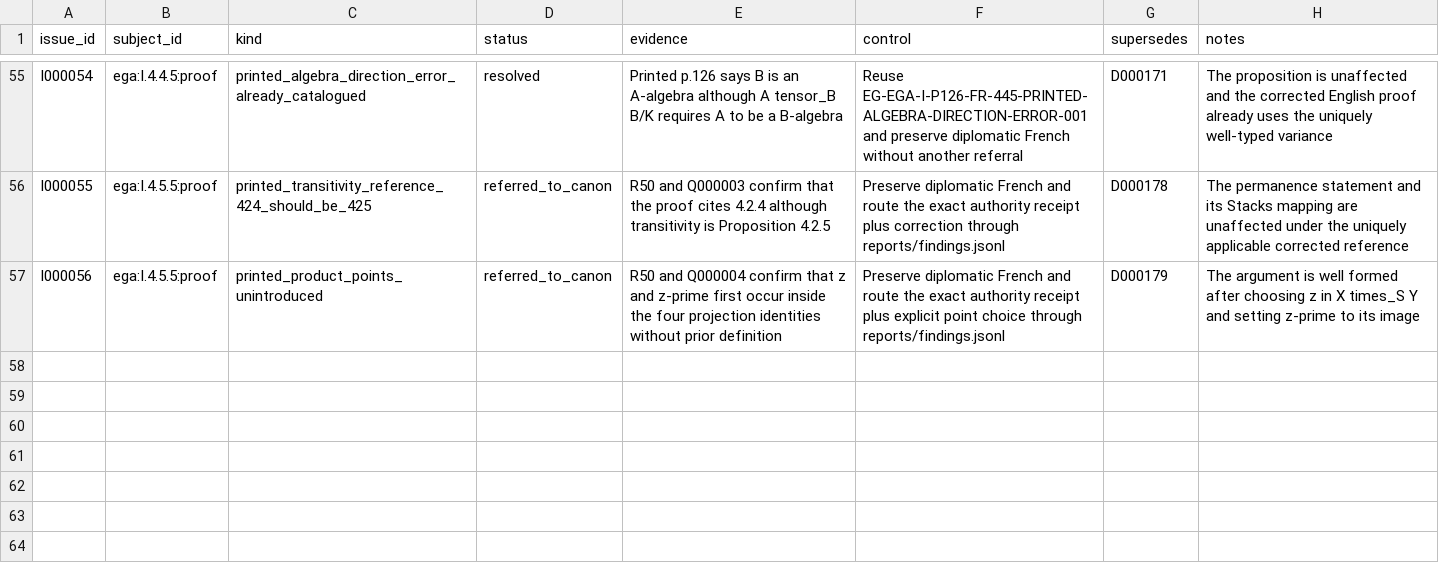
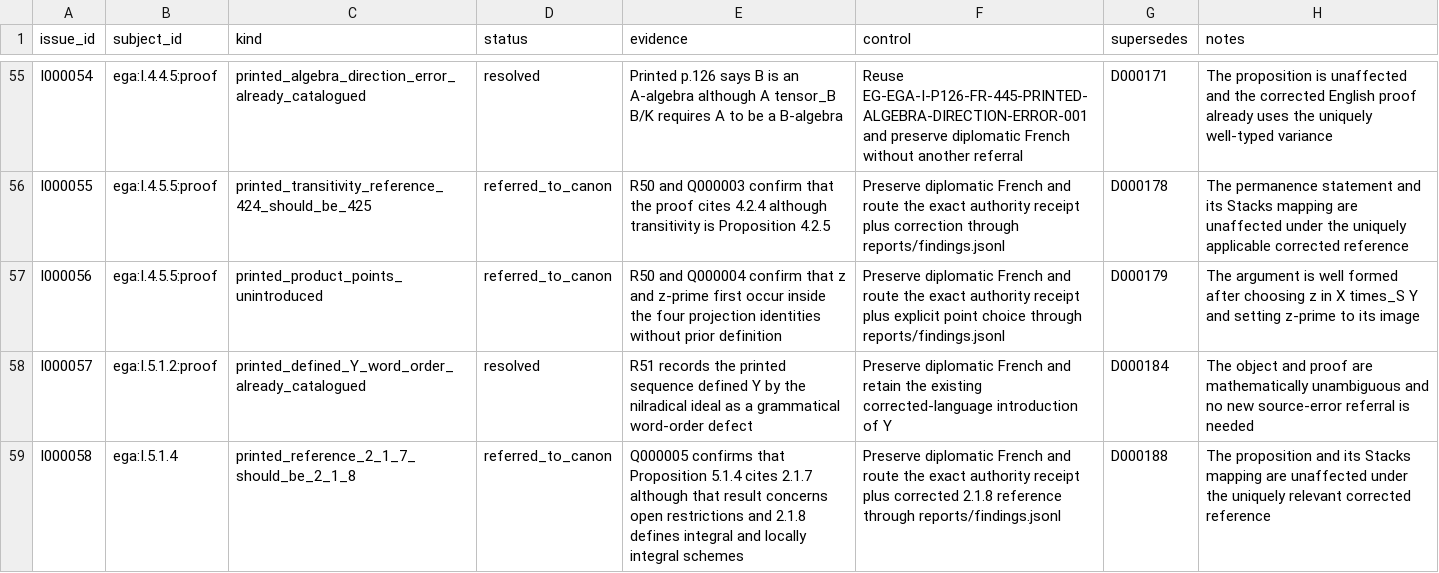
Before and after one commit to KokunoYumeto/stacks-english-ai-edition, a CSV file: ega/issues.csv, drawn as a sheet; only a part is shown, gaps mark what is left out; the diff names each change by its address in the sheet, - before the commit and + after, or states it on an @@ line.

```diff
--- a/ega/issues.csv
+++ b/ega/issues.csv
+row 58: I000057 | ega:I.5.1.2:proof | printed_defined_Y_word_order_already_catalogued | resolved | R51 records the printed sequence defined Y by the nilradical ideal as a grammatical word-order defect | Preserve diplomatic French and retain the existing corrected-language introduction of Y | D000184 | The object and proof are mathematically unambiguous and no new source-error referral is needed
+row 59: I000058 | ega:I.5.1.4 | printed_reference_2_1_7_should_be_2_1_8 | referred_to_canon | Q000005 confirms that Proposition 5.1.4 cites 2.1.7 although that result concerns open restrictions and 2.1.8 defines integral and locally integral schemes | Preserve diplomatic French and route the exact authority receipt plus corrected 2.1.8 reference through reports/findings.jsonl | D000188 | The proposition and its Stacks mapping are unaffected under the uniquely relevant corrected reference
```
Also changed, not shown: ega/dec.csv, ega/pages.csv, 14 other files.
